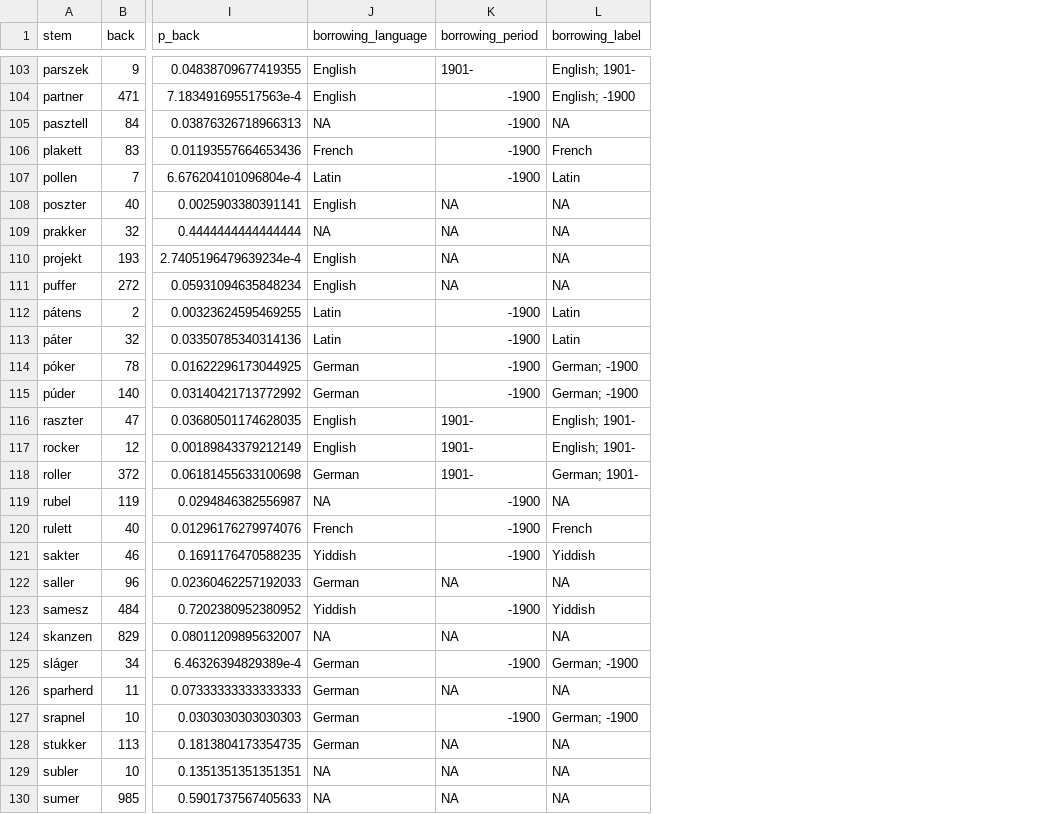
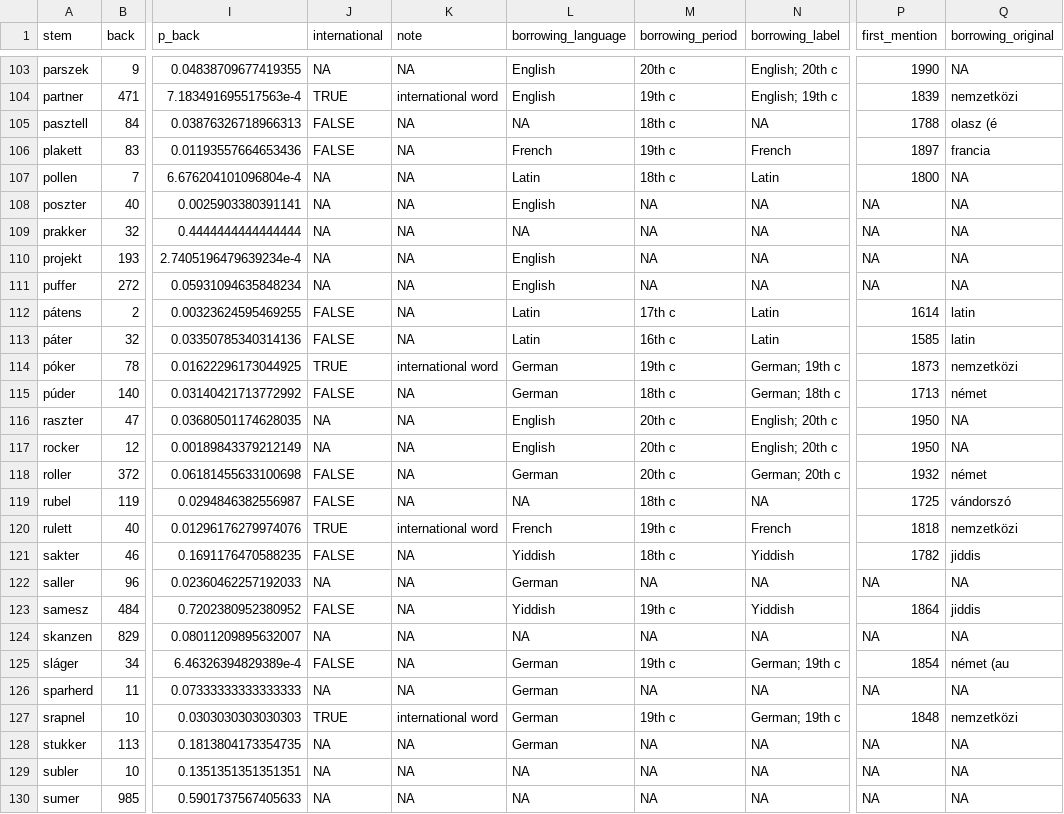
Before and after one commit to petyaracz/Racz2027vh, a TSV file: dat/real_words_both_preds.tsv, drawn as a sheet; only a part is shown, gaps mark what is left out; addresses are those after the commit; the diff covers the shown part only; the diff names each change by its address in the sheet, - before the commit and + after, or states it on an @@ line.

```diff
--- a/dat/real_words_both_preds.tsv
+++ b/dat/real_words_both_preds.tsv
+column J (international), rows 103-130: NA | TRUE | FALSE | FALSE | NA | NA | NA | NA | NA | FALSE | FALSE | TRUE | FALSE | NA | NA | FALSE | FALSE | TRUE | FALSE | NA | FALSE | NA | FALSE | NA | TRUE | NA | NA | NA
+column K (note), rows 103-130: NA | international word | NA | NA | NA | NA | NA | NA | NA | NA | NA | international word | NA | NA | NA | NA | NA | international word | NA | NA | NA | NA | NA | NA | international word | NA | NA | NA
+column P (first_mention), rows 103-130: 1990 | 1839 | 1788 | 1897 | 1800 | NA | NA | NA | NA | 1614 | 1585 | 1873 | 1713 | 1950 | 1950 | 1932 | 1725 | 1818 | 1782 | NA | 1864 | NA | 1854 | NA | 1848 | NA | NA | NA
+column Q (borrowing_original), rows 103-130: NA | nemzetközi | olasz (é | francia | NA | NA | NA | NA | NA | latin | latin | nemzetközi | német | NA | NA | német | vándorszó | nemzetközi | jiddis | NA | jiddis | NA | német (au | NA | nemzetközi | NA | NA | NA
-M103 (borrowing_period): 1901-
+M103 (borrowing_period): 20th c
-N103 (borrowing_label): English; 1901-
+N103 (borrowing_label): English; 20th c
-M104 (borrowing_period): -1900
+M104 (borrowing_period): 19th c
-N104 (borrowing_label): English; -1900
+N104 (borrowing_label): English; 19th c
-M105 (borrowing_period): -1900
+M105 (borrowing_period): 18th c
-M106 (borrowing_period): -1900
+M106 (borrowing_period): 19th c
-M107 (borrowing_period): -1900
+M107 (borrowing_period): 18th c
-M112 (borrowing_period): -1900
+M112 (borrowing_period): 17th c
-M113 (borrowing_period): -1900
+M113 (borrowing_period): 16th c
-M114 (borrowing_period): -1900
+M114 (borrowing_period): 19th c
-N114 (borrowing_label): German; -1900
+N114 (borrowing_label): German; 19th c
-M115 (borrowing_period): -1900
+M115 (borrowing_period): 18th c
-N115 (borrowing_label): German; -1900
+N115 (borrowing_label): German; 18th c
-M116:M118 (borrowing_period): 1901-
+M116:M118 (borrowing_period): 20th c
-N116:N117 (borrowing_label): English; 1901-
+N116:N117 (borrowing_label): English; 20th c
-N118 (borrowing_label): German; 1901-
+N118 (borrowing_label): German; 20th c
-M119 (borrowing_period): -1900
+M119 (borrowing_period): 18th c
-M120 (borrowing_period): -1900
+M120 (borrowing_period): 19th c
-M121 (borrowing_period): -1900
+M121 (borrowing_period): 18th c
-M123 (borrowing_period): -1900
+M123 (borrowing_period): 19th c
-M125 (borrowing_period): -1900
+M125 (borrowing_period): 19th c
-N125 (borrowing_label): German; -1900
+N125 (borrowing_label): German; 19th c
-M127 (borrowing_period): -1900
+M127 (borrowing_period): 19th c
-N127 (borrowing_label): German; -1900
+N127 (borrowing_label): German; 19th c
```
Also changed, not shown: 142 edited cells elsewhere in this file, dat/dzsungel.tsv, dat/real_words_phon_preds.tsv, 6 other files.
